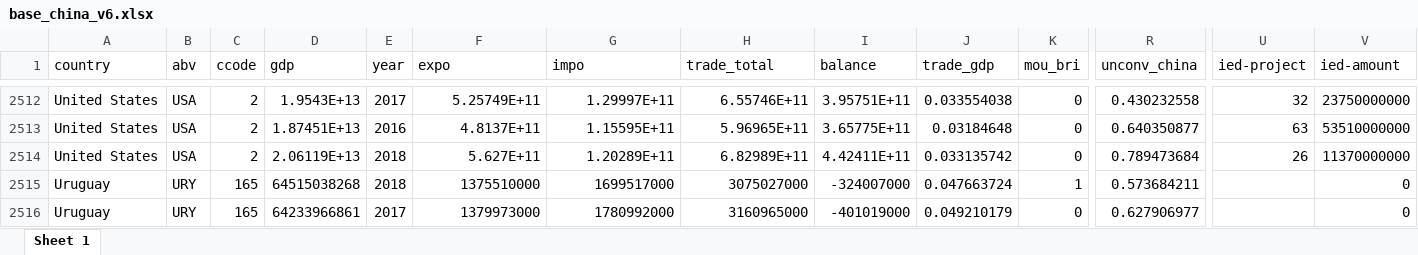
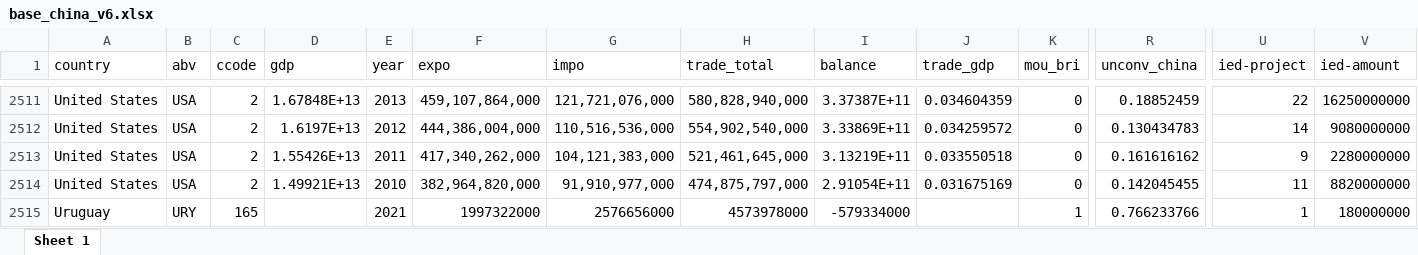
Before and after one commit to fl-aguirre/proyecto-china, an Excel workbook: data/base_china_v6.xlsx, sheet Sheet 1, drawn as a sheet; only a part is shown, gaps mark what is left out; the shorter side is filled out with more unchanged rows; values as stored, in another font and other column widths than the file's, no borders; addresses are those after the commit; rows hold the shown columns only; the diff covers the shown part only; the diff names each change by its address in the sheet, - before the commit and + after, or states it on an @@ line.

```diff
--- a/data/base_china_v6.xlsx (sheet Sheet 1)
+++ b/data/base_china_v6.xlsx (sheet Sheet 1)
-D2511 (gdp): 1.9543E+13
+D2511 (gdp): 1.67848E+13
-E2511 (year): 2017
+E2511 (year): 2013
-F2511 (expo): 5.25749E+11
+F2511 (expo): 459,107,864,000
-G2511 (impo): 1.29997E+11
+G2511 (impo): 121,721,076,000
-H2511 (trade_total): 6.55746E+11
+H2511 (trade_total): 580,828,940,000
-I2511 (balance): 3.95751E+11
+I2511 (balance): 3.37387E+11
-J2511 (trade_gdp): 0.033554038
+J2511 (trade_gdp): 0.034604359
-R2511 (unconv_china): 0.430232558
+R2511 (unconv_china): 0.18852459
-U2511 (ied-project): 32
+U2511 (ied-project): 22
-V2511 (ied-amount): 23750000000
+V2511 (ied-amount): 16250000000
-D2512 (gdp): 1.87451E+13
+D2512 (gdp): 1.6197E+13
-E2512 (year): 2016
+E2512 (year): 2012
-F2512 (expo): 4.8137E+11
+F2512 (expo): 444,386,004,000
-G2512 (impo): 1.15595E+11
+G2512 (impo): 110,516,536,000
-H2512 (trade_total): 5.96965E+11
+H2512 (trade_total): 554,902,540,000
-I2512 (balance): 3.65775E+11
+I2512 (balance): 3.33869E+11
-J2512 (trade_gdp): 0.03184648
+J2512 (trade_gdp): 0.034259572
-R2512 (unconv_china): 0.640350877
+R2512 (unconv_china): 0.130434783
-U2512 (ied-project): 63
+U2512 (ied-project): 14
-V2512 (ied-amount): 53510000000
+V2512 (ied-amount): 9080000000
-D2513 (gdp): 2.06119E+13
+D2513 (gdp): 1.55426E+13
-E2513 (year): 2018
+E2513 (year): 2011
-F2513 (expo): 5.627E+11
+F2513 (expo): 417,340,262,000
-G2513 (impo): 1.20289E+11
+G2513 (impo): 104,121,383,000
-H2513 (trade_total): 6.82989E+11
+H2513 (trade_total): 521,461,645,000
-I2513 (balance): 4.42411E+11
+I2513 (balance): 3.13219E+11
-J2513 (trade_gdp): 0.033135742
+J2513 (trade_gdp): 0.033550518
-R2513 (unconv_china): 0.789473684
+R2513 (unconv_china): 0.161616162
-U2513 (ied-project): 26
+U2513 (ied-project): 9
-V2513 (ied-amount): 11370000000
+V2513 (ied-amount): 2280000000
+row 2514: United States | USA | 2 | 1.49921E+13 | 2010 | 382,964,820,000 | 91,910,977,000 | 474,875,797,000 | 2.91054E+11 | 0.031675169 | 0 | 0.142045455 | 11 | 8820000000
@@ row 2522 moved to row 2515: Uruguay @@
```
Also changed, not shown: 1 added row, 2 removed rows, 1602 moved rows and 48 edited cells elsewhere in this sheet, 12 other files.
